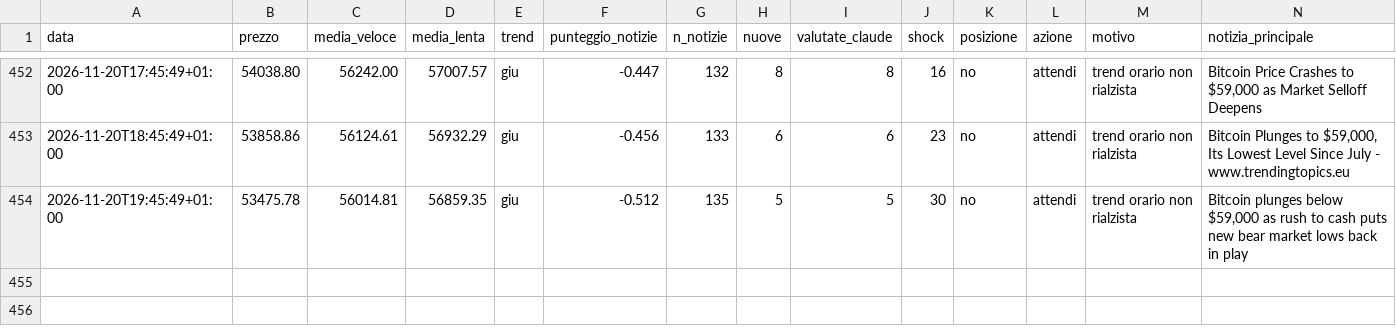
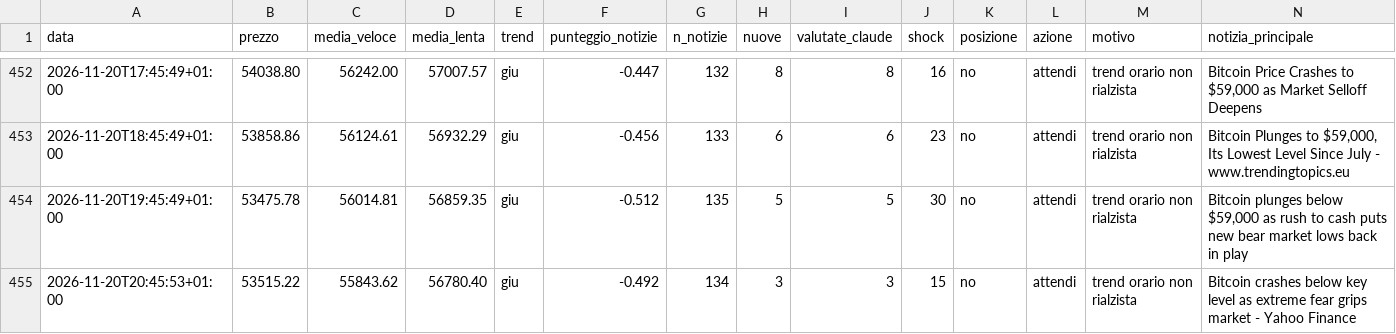
Before and after one commit to Van3d-max/sol-sentinel-, a CSV file: decisioni_btc_intermedio.csv, drawn as a sheet; only a part is shown, gaps mark what is left out; rows hold the shown columns only; the diff names each change by its address in the sheet, - before the commit and + after, or states it on an @@ line.

```diff
--- a/decisioni_btc_intermedio.csv
+++ b/decisioni_btc_intermedio.csv
+row 455: 2026-11-20T20:45:53+01:00 | 53515.22 | 55843.62 | 56780.40 | giu | -0.492 | 134 | 3 | 3 | 15 | no | attendi | trend orario non rialzista | Bitcoin crashes below key level as extreme fear grips market - Yahoo Finance
```
Also changed, not shown: decisioni_btc_lento.csv, decisioni_btc_veloce.csv, 29 other files.
